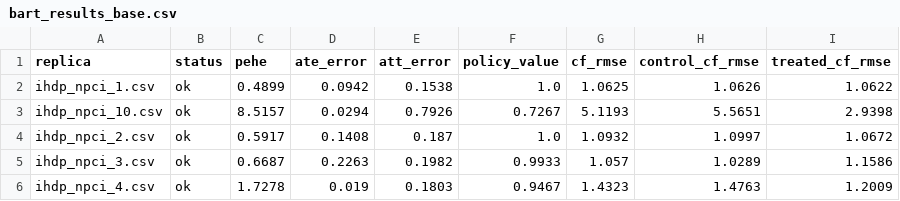
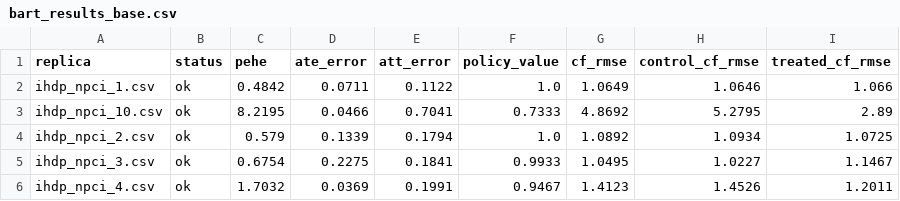
Before and after one commit to bacchuongdaungo/csds452_project_spring_2026, a CSV file: BART/bart_results_base.csv, drawn as a sheet; only a part is shown; the diff covers the shown part only.

```diff
--- a/BART/bart_results_base.csv
+++ b/BART/bart_results_base.csv
@@ -1,6 +1,6 @@
 replica,status,pehe,ate_error,att_error,policy_value,cf_rmse,control_cf_rmse,treated_cf_rmse
-ihdp_npci_1.csv,ok,0.4899,0.0942,0.1538,1.0,1.0625,1.0626,1.0622
-ihdp_npci_10.csv,ok,8.5157,0.0294,0.7926,0.7267,5.1193,5.5651,2.9398
-ihdp_npci_2.csv,ok,0.5917,0.1408,0.187,1.0,1.0932,1.0997,1.0672
-ihdp_npci_3.csv,ok,0.6687,0.2263,0.1982,0.9933,1.057,1.0289,1.1586
-ihdp_npci_4.csv,ok,1.7278,0.019,0.1803,0.9467,1.4323,1.4763,1.2009
+ihdp_npci_1.csv,ok,0.4842,0.0711,0.1122,1.0,1.0649,1.0646,1.066
+ihdp_npci_10.csv,ok,8.2195,0.0466,0.7041,0.7333,4.8692,5.2795,2.89
+ihdp_npci_2.csv,ok,0.579,0.1339,0.1794,1.0,1.0892,1.0934,1.0725
+ihdp_npci_3.csv,ok,0.6754,0.2275,0.1841,0.9933,1.0495,1.0227,1.1467
+ihdp_npci_4.csv,ok,1.7032,0.0369,0.1991,0.9467,1.4123,1.4526,1.2011
```
Also changed, not shown: 51 edited cells elsewhere in this file, BART/bart_results_both.csv, BART/bart_results_drop.csv, 8 other files.
